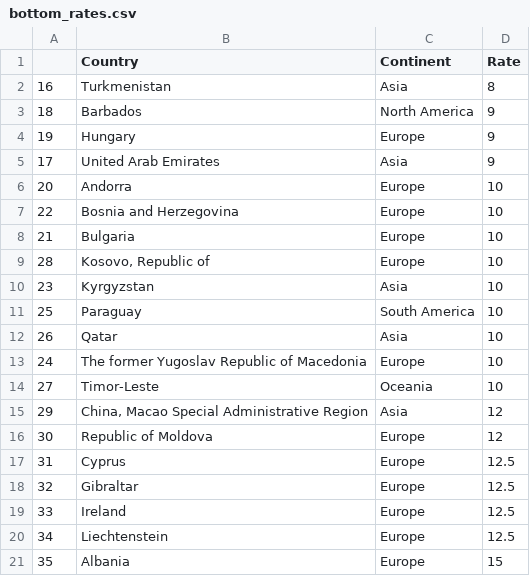
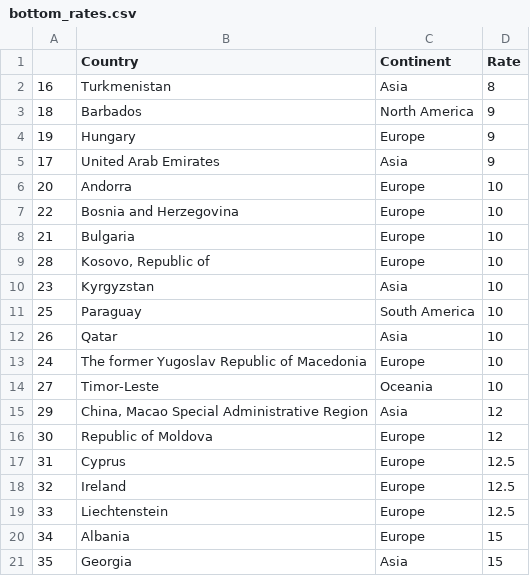
Before and after one commit to elkeasen/worldwide-corporate-tax-rates, a CSV file: final_outputs/bottom_rates.csv, drawn as a sheet.

```diff
--- a/final_outputs/bottom_rates.csv
+++ b/final_outputs/bottom_rates.csv
@@ -17,5 +17,5 @@
 "31","Cyprus","Europe",12.5
-"32","Gibraltar","Europe",12.5
-"33","Ireland","Europe",12.5
-"34","Liechtenstein","Europe",12.5
-"35","Albania","Europe",15
+"32","Ireland","Europe",12.5
+"33","Liechtenstein","Europe",12.5
+"34","Albania","Europe",15
+"35","Georgia","Asia",15
```
Also changed, not shown: final_data/final_data_2024_gdp_incomplete.csv, final_data/final_data_long.csv, 14 other files.
